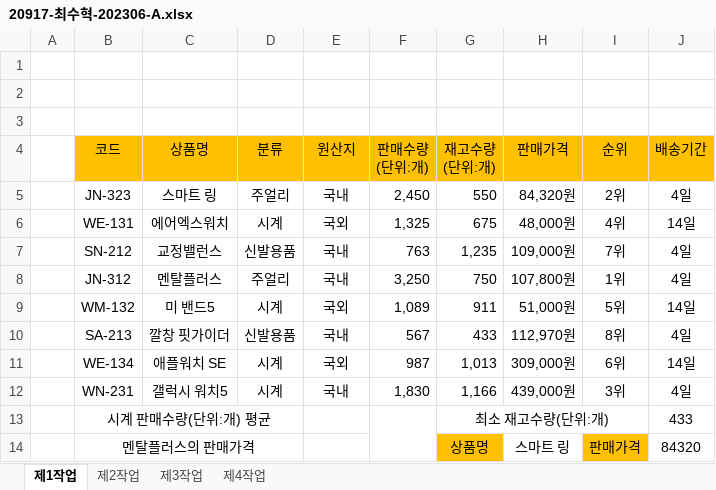
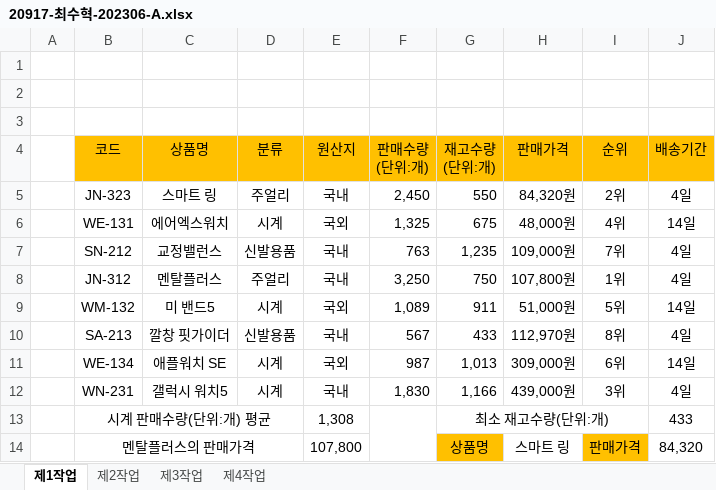
Before and after one commit to choi55j/-2023-09, an Excel workbook: choi/액셀/20917-최수혁-202306-A.xlsx, sheet 제1작업, drawn as a sheet; values as stored, in another font and other column widths than the file's, no borders; charts and pictures and conditional formats not drawn; the diff names each change by its address in the sheet, - before the commit and + after, or states it on an @@ line.

```diff
--- a/choi/액셀/20917-최수혁-202306-A.xlsx (sheet 제1작업)
+++ b/choi/액셀/20917-최수혁-202306-A.xlsx (sheet 제1작업)
-E13 (원산지): (empty)
+E13 (원산지): 1,308
-E14 (원산지): (empty)
+E14 (원산지): 107,800
-J14 (배송기간): 84320
+J14 (배송기간): 84,320
```
Also changed, not shown: sheet 제2작업, formulas that keep their value, charts or pictures.
